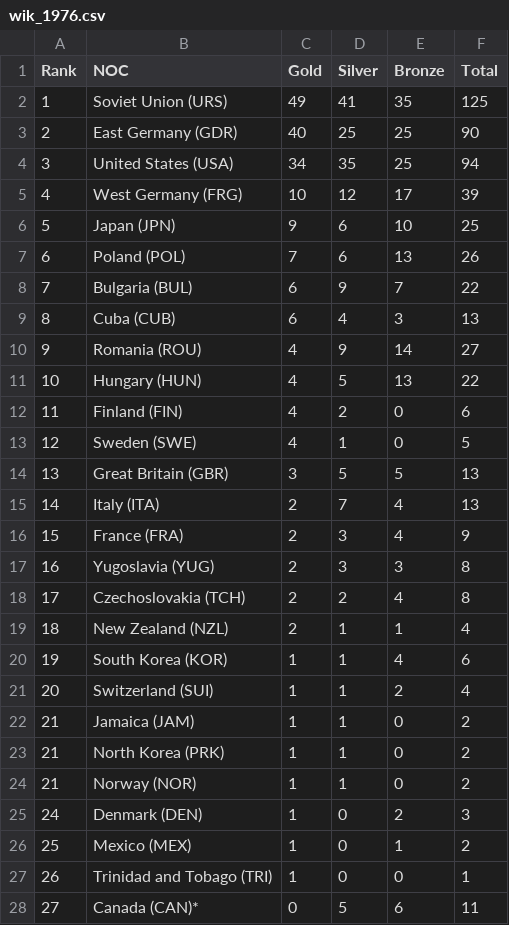
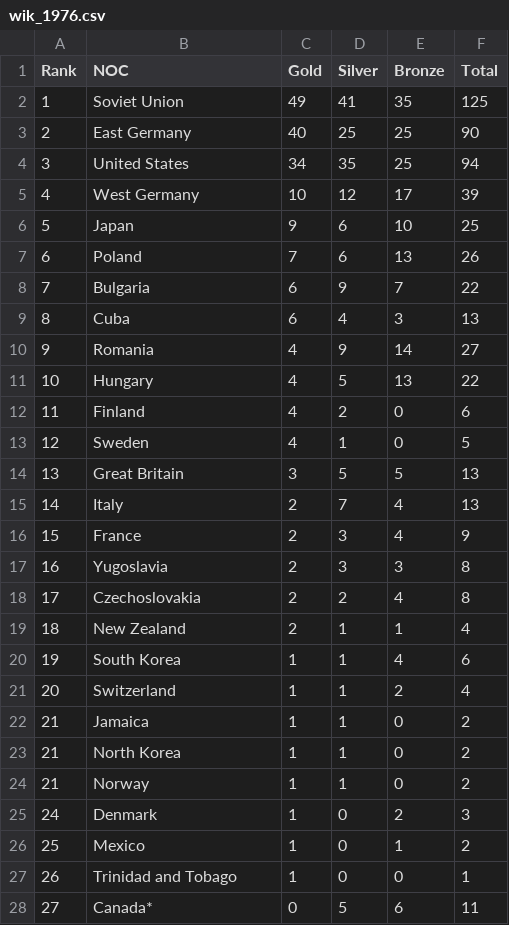
Before and after one commit to Ziga12341/padnas-data-science-udemy-course, a CSV file: src/the_complete_pandas_bootcamp_2024_data_science_with_python/Course_Materials_ALL/Course_Materials_Part2/Video_Lecture_NBs/wik_1976.csv, drawn as a sheet; only a part is shown; the diff covers the shown part only.

```diff
--- a/src/the_complete_pandas_bootcamp_2024_data_science_with_python/Course_Materials_ALL/Course_Materials_Part2/Video_Lecture_NBs/wik_1976.csv
+++ b/src/the_complete_pandas_bootcamp_2024_data_science_with_python/Course_Materials_ALL/Course_Materials_Part2/Video_Lecture_NBs/wik_1976.csv
@@ -1,28 +1,28 @@
 Rank,NOC,Gold,Silver,Bronze,Total
-1,Soviet Union (URS),49,41,35,125
-2,East Germany (GDR),40,25,25,90
-3,United States (USA),34,35,25,94
-4,West Germany (FRG),10,12,17,39
-5,Japan (JPN),9,6,10,25
-6,Poland (POL),7,6,13,26
-7,Bulgaria (BUL),6,9,7,22
-8,Cuba (CUB),6,4,3,13
-9,Romania (ROU),4,9,14,27
-10,Hungary (HUN),4,5,13,22
-11,Finland (FIN),4,2,0,6
-12,Sweden (SWE),4,1,0,5
-13,Great Britain (GBR),3,5,5,13
-14,Italy (ITA),2,7,4,13
-15,France (FRA),2,3,4,9
-16,Yugoslavia (YUG),2,3,3,8
-17,Czechoslovakia (TCH),2,2,4,8
-18,New Zealand (NZL),2,1,1,4
-19,South Korea (KOR),1,1,4,6
-20,Switzerland (SUI),1,1,2,4
-21,Jamaica (JAM),1,1,0,2
-21,North Korea (PRK),1,1,0,2
-21,Norway (NOR),1,1,0,2
-24,Denmark (DEN),1,0,2,3
-25,Mexico (MEX),1,0,1,2
-26,Trinidad and Tobago (TRI),1,0,0,1
-27,Canada (CAN)*,0,5,6,11
+1,Soviet Union,49,41,35,125
+2,East Germany,40,25,25,90
+3,United States,34,35,25,94
+4,West Germany,10,12,17,39
+5,Japan,9,6,10,25
+6,Poland,7,6,13,26
+7,Bulgaria,6,9,7,22
+8,Cuba,6,4,3,13
+9,Romania,4,9,14,27
+10,Hungary,4,5,13,22
+11,Finland,4,2,0,6
+12,Sweden,4,1,0,5
+13,Great Britain,3,5,5,13
+14,Italy,2,7,4,13
+15,France,2,3,4,9
+16,Yugoslavia,2,3,3,8
+17,Czechoslovakia,2,2,4,8
+18,New Zealand,2,1,1,4
+19,South Korea,1,1,4,6
+20,Switzerland,1,1,2,4
+21,Jamaica,1,1,0,2
+21,North Korea,1,1,0,2
+21,Norway,1,1,0,2
+24,Denmark,1,0,2,3
+25,Mexico,1,0,1,2
+26,Trinidad and Tobago,1,0,0,1
+27,Canada*,0,5,6,11
```
Also changed, not shown: 16 edited cells elsewhere in this file, src/the_complete_pandas_bootcamp_2024_data_science_with_python/Course_Materials_ALL/Course_Materials_Part2/Coding_Exercises/cars_clean.csv, src/the_complete_pandas_bootcamp_2024_data_science_with_python/Course_Materials_ALL/Course_Materials_Part2/Video_Lecture_NBs/titanic_clean.csv, 10 other files.
